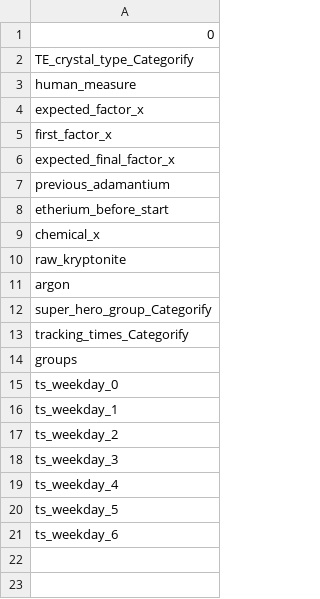
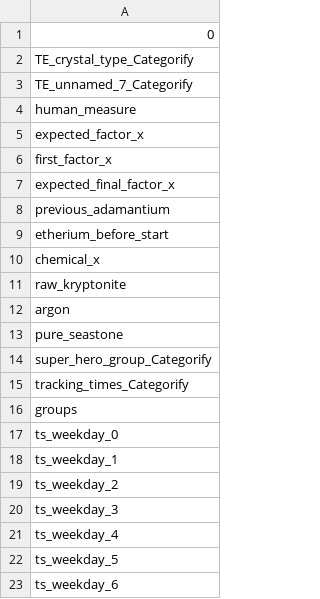
Before and after one commit to virajpwr/code_challenge, a CSV file: data/interim/selected_features.csv, drawn as a sheet.

```diff
--- a/data/interim/selected_features.csv
+++ b/data/interim/selected_features.csv
@@ -2,2 +2,3 @@
 TE_crystal_type_Categorify
+TE_unnamed_7_Categorify
 human_measure
@@ -11,2 +12,3 @@ raw_kryptonite
 argon
+pure_seastone
 super_hero_group_Categorify
```
Also changed, not shown: data/interim/y_test.csv, reports/eval/rf_feature_importance.csv, 22 other files.
